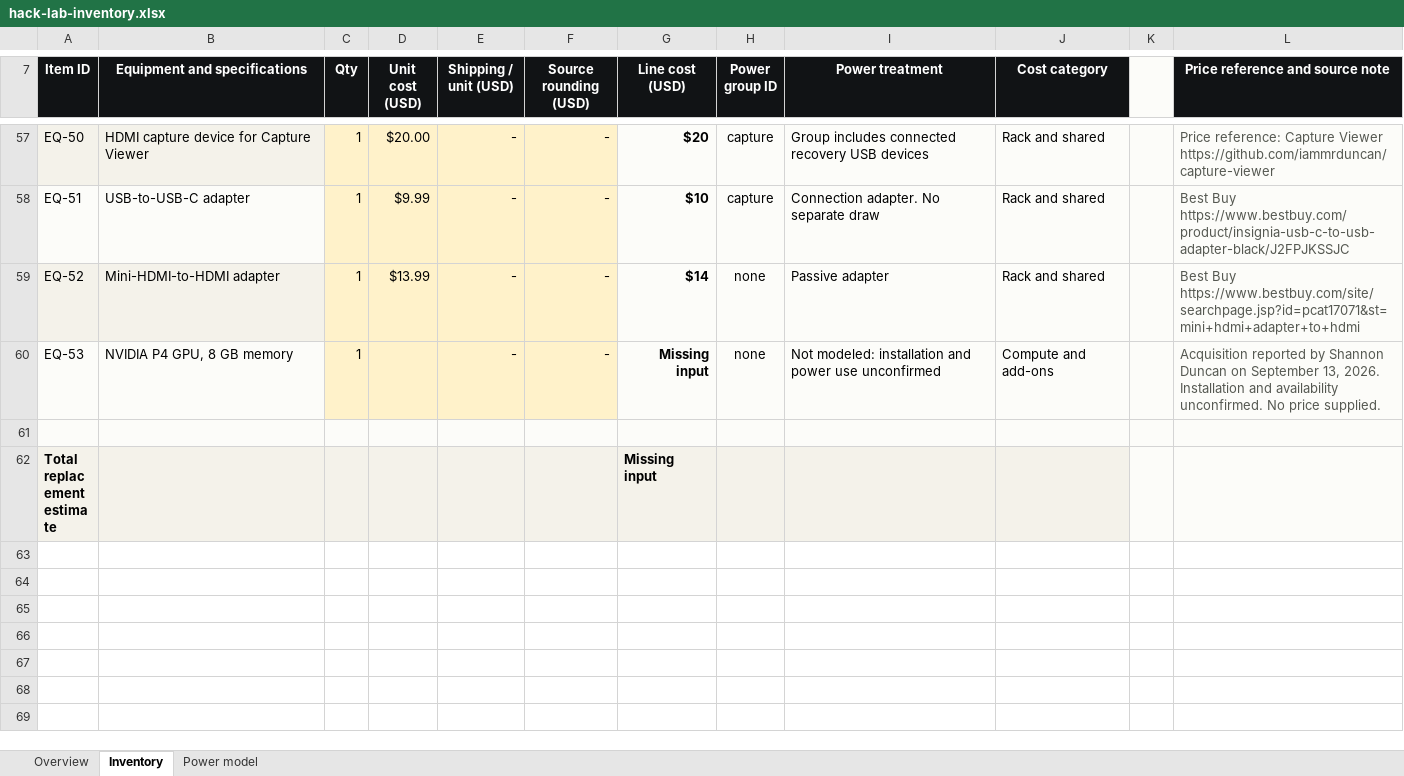
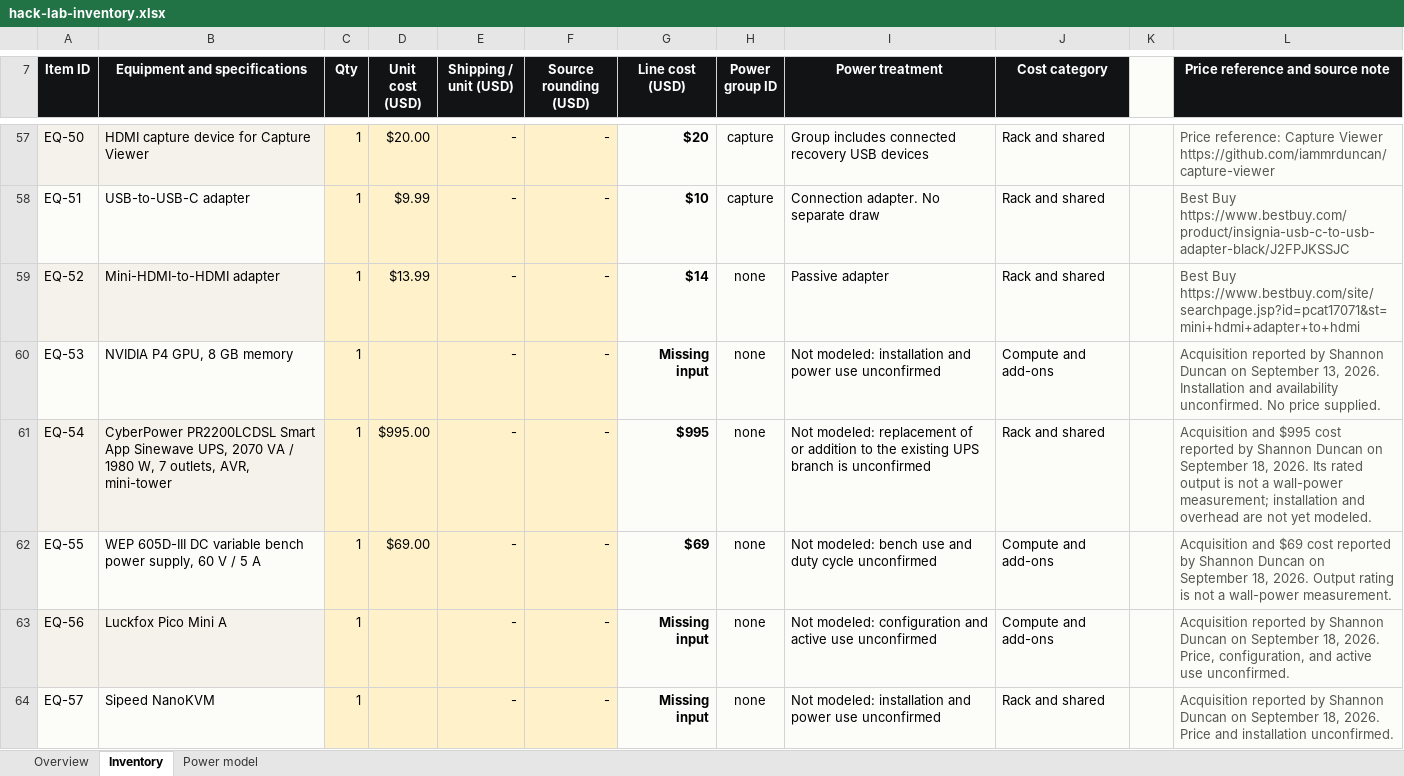
Before and after one commit to Hackers-in-the-Loop/website, an Excel workbook: public/lab/hack-lab-inventory.xlsx, sheet Inventory, drawn as a sheet; only a part is shown, gaps mark what is left out; the shorter side is filled out with more unchanged rows; values as stored, in another font and other column widths than the file's, no borders; conditional formats and table styles not drawn; the diff covers the shown part only; the diff names each change by its address in the sheet, - before the commit and + after, or states it on an @@ line.

Commit message:
Split active and completed projects and record new lab hardware

```diff
--- a/public/lab/hack-lab-inventory.xlsx (sheet Inventory)
+++ b/public/lab/hack-lab-inventory.xlsx (sheet Inventory)
+row 61: EQ-54 | CyberPower PR2200LCDSL Smart App Sinewave UPS, 2070 VA / 1980 W, 7 outlets, AVR, mini-tower | 1 | $995.00 | - | - | $995 | none | Not modeled: replacement of or addition to the existing UPS branch is unconfirmed | Rack and shared |  | Acquisition and $995 cost reported by Shannon Duncan on September 18, 2026. Its rated output is not a wall-power measurement; installation and overhead are not yet modeled.
+row 62: EQ-55 | WEP 605D-III DC variable bench power supply, 60 V / 5 A | 1 | $69.00 | - | - | $69 | none | Not modeled: bench use and duty cycle unconfirmed | Compute and add-ons |  | Acquisition and $69 cost reported by Shannon Duncan on September 18, 2026. Output rating is not a wall-power measurement.
+row 63: EQ-56 | Luckfox Pico Mini A | 1 |  | - | - | Missing input | none | Not modeled: configuration and active use unconfirmed | Compute and add-ons |  | Acquisition reported by Shannon Duncan on September 18, 2026. Price, configuration, and active use unconfirmed.
+row 64: EQ-57 | Sipeed NanoKVM | 1 |  | - | - | Missing input | none | Not modeled: installation and power use unconfirmed | Rack and shared |  | Acquisition reported by Shannon Duncan on September 18, 2026. Price and installation unconfirmed.
```
Also changed, not shown: 3 added rows elsewhere in this sheet, sheet Overview, formulas that keep their value, 13 other files.
